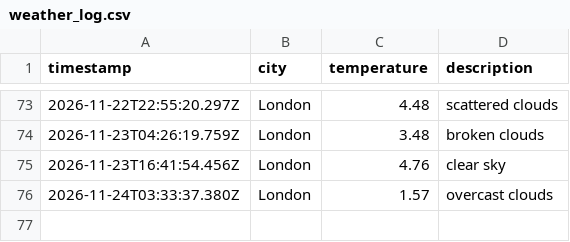
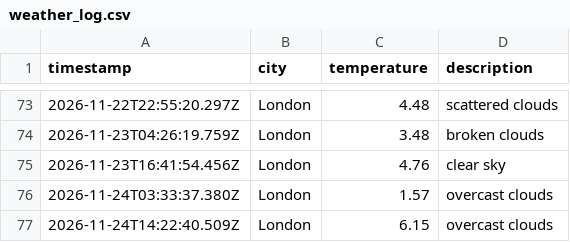
Before and after one commit to Webbie-AAA/weather_app_workflow, a CSV file: data/weather_log.csv, drawn as a sheet; only a part is shown, gaps mark what is left out.

```diff
--- a/data/weather_log.csv
+++ b/data/weather_log.csv
@@ -76 +76,2 @@ timestamp,city,temperature,description
 2026-11-24T03:33:37.380Z,London,1.57,overcast clouds
+2026-11-24T14:22:40.509Z,London,6.15,overcast clouds
```
Also changed, not shown: 1 other file.
